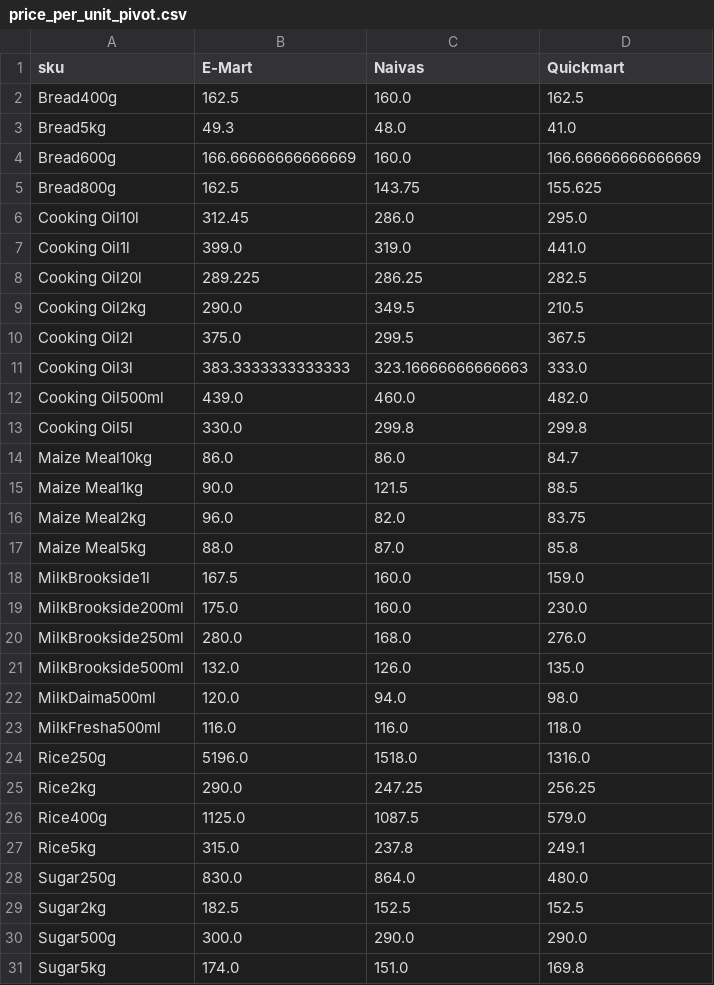
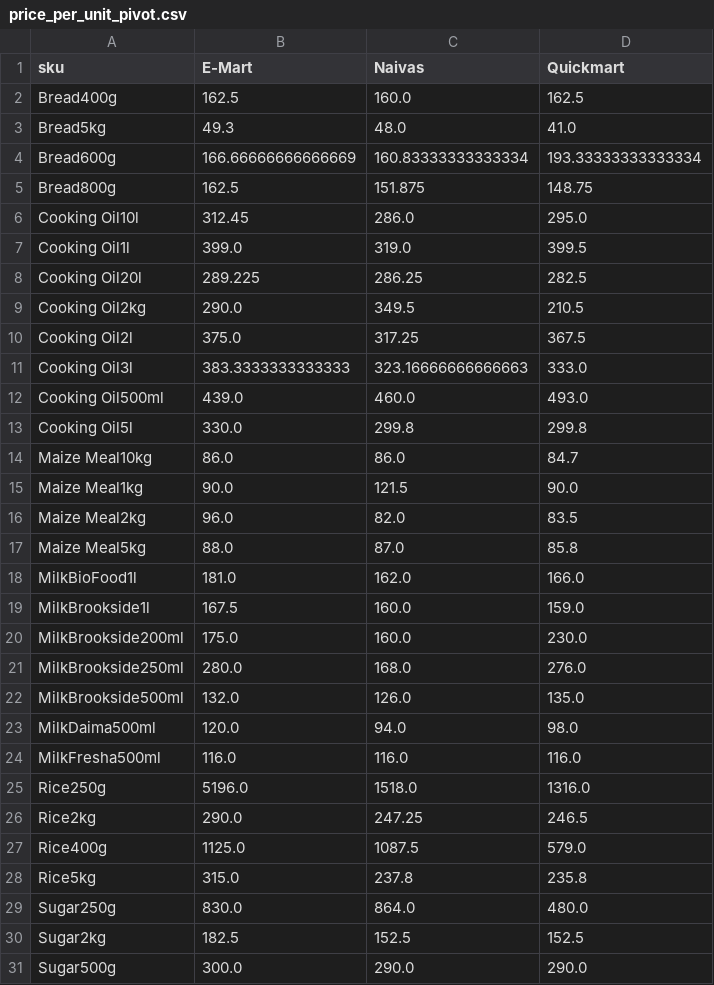
Before and after one commit to odawadavid/Webscraping, a CSV file: data/analytics/price_per_unit_pivot.csv, drawn as a sheet; only a part is shown; the shorter side is filled out with more unchanged rows.

```diff
--- a/data/analytics/price_per_unit_pivot.csv
+++ b/data/analytics/price_per_unit_pivot.csv
@@ -3,16 +3,17 @@ Bread400g,162.5,160.0,162.5
 Bread5kg,49.3,48.0,41.0
-Bread600g,166.66666666666669,160.0,166.66666666666669
-Bread800g,162.5,143.75,155.625
+Bread600g,166.66666666666669,160.83333333333334,193.33333333333334
+Bread800g,162.5,151.875,148.75
 Cooking Oil10l,312.45,286.0,295.0
-Cooking Oil1l,399.0,319.0,441.0
+Cooking Oil1l,399.0,319.0,399.5
 Cooking Oil20l,289.225,286.25,282.5
 Cooking Oil2kg,290.0,349.5,210.5
-Cooking Oil2l,375.0,299.5,367.5
+Cooking Oil2l,375.0,317.25,367.5
 Cooking Oil3l,383.3333333333333,323.16666666666663,333.0
-Cooking Oil500ml,439.0,460.0,482.0
+Cooking Oil500ml,439.0,460.0,493.0
 Cooking Oil5l,330.0,299.8,299.8
 Maize Meal10kg,86.0,86.0,84.7
-Maize Meal1kg,90.0,121.5,88.5
-Maize Meal2kg,96.0,82.0,83.75
+Maize Meal1kg,90.0,121.5,90.0
+Maize Meal2kg,96.0,82.0,83.5
 Maize Meal5kg,88.0,87.0,85.8
+MilkBioFood1l,181.0,162.0,166.0
 MilkBrookside1l,167.5,160.0,159.0
@@ -22,7 +23,7 @@ MilkBrookside500ml,132.0,126.0,135.0
 MilkDaima500ml,120.0,94.0,98.0
-MilkFresha500ml,116.0,116.0,118.0
+MilkFresha500ml,116.0,116.0,116.0
 Rice250g,5196.0,1518.0,1316.0
-Rice2kg,290.0,247.25,256.25
+Rice2kg,290.0,247.25,246.5
 Rice400g,1125.0,1087.5,579.0
-Rice5kg,315.0,237.8,249.1
+Rice5kg,315.0,237.8,235.8
 Sugar250g,830.0,864.0,480.0
```
Also changed, not shown: data/processed/latest_items.csv, data/raw/emart.csv, 4 other files.
